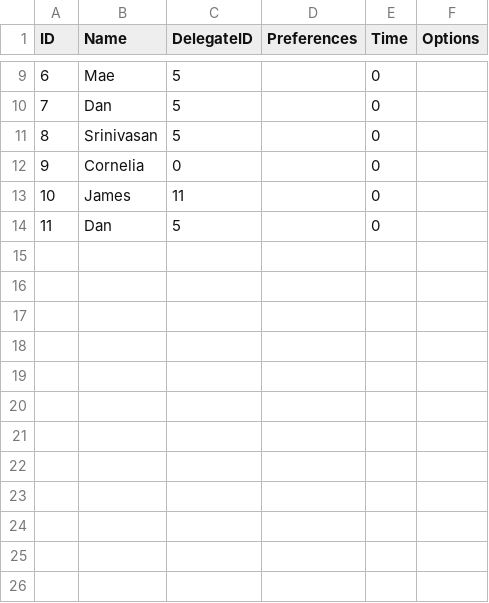
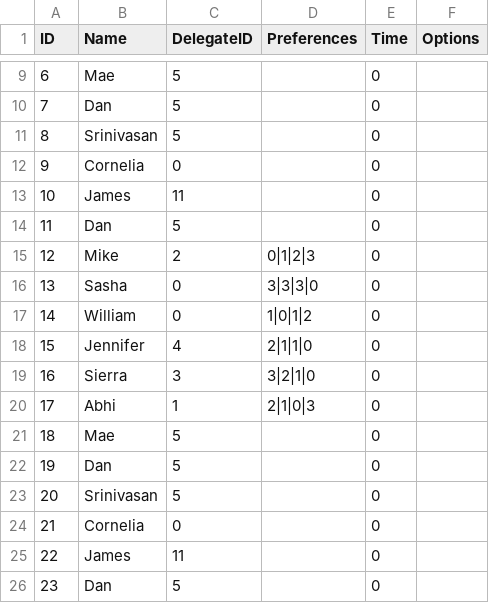
Before and after one commit to canadaduane/votelib, a CSV file: examples/war.csv, drawn as a sheet; only a part is shown, gaps mark what is left out; the diff names each change by its address in the sheet, - before the commit and + after, or states it on an @@ line.

Commit message:
Added double the users for war csv

```diff
--- a/examples/war.csv
+++ b/examples/war.csv
+row 15: 12 | Mike | 2 | 0|1|2|3 | 0
+row 16: 13 | Sasha | 0 | 3|3|3|0 | 0
+row 17: 14 | William | 0 | 1|0|1|2 | 0
+row 18: 15 | Jennifer | 4 | 2|1|1|0 | 0
+row 19: 16 | Sierra | 3 | 3|2|1|0 | 0
+row 20: 17 | Abhi | 1 | 2|1|0|3 | 0
+row 21: 18 | Mae | 5 |  | 0
+row 22: 19 | Dan | 5 |  | 0
+row 23: 20 | Srinivasan | 5 |  | 0
+row 24: 21 | Cornelia | 0 |  | 0
+row 25: 22 | James | 11 |  | 0
+row 26: 23 | Dan | 5 |  | 0
```
